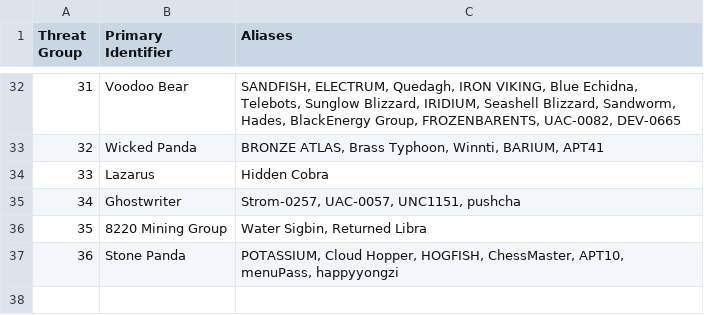
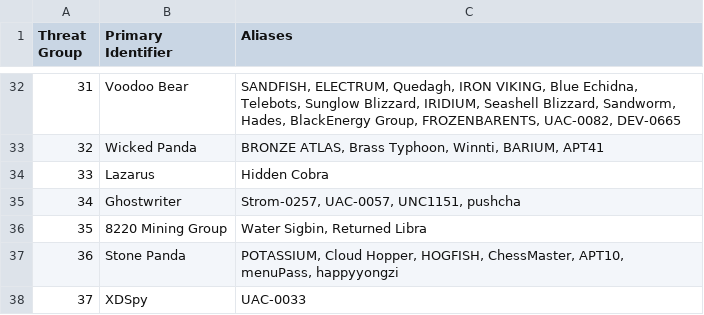
Before and after one commit to cheezee0101/ATG, a CSV file: TGAlias.csv, drawn as a sheet; only a part is shown, gaps mark what is left out; the diff names each change by its address in the sheet, - before the commit and + after, or states it on an @@ line.

Commit message:
Update TGAlias.csv

```diff
--- a/TGAlias.csv
+++ b/TGAlias.csv
+row 38: 37 | XDSpy | UAC-0033
```
